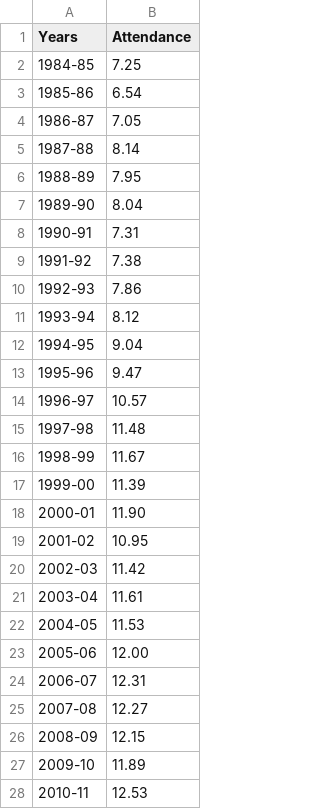
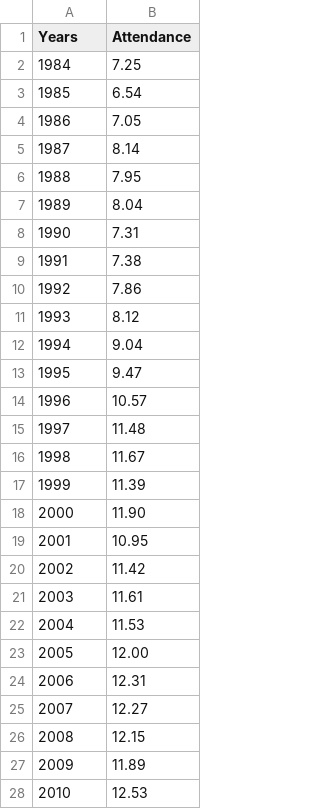
Before and after one commit to ChloeKH9/Final, a CSV file: attendance.csv, drawn as a sheet; only a part is shown; the diff covers the shown part only.

Commit message:
Update attendance.csv

```diff
--- a/attendance.csv
+++ b/attendance.csv
@@ -1,28 +1,28 @@
 Years,Attendance
-1984-85,7.25
-1985-86,6.54
-1986-87,7.05
-1987-88,8.14
-1988-89,7.95
-1989-90,8.04
-1990-91,7.31
-1991-92,7.38
-1992-93,7.86
-1993-94,8.12
-1994-95,9.04
-1995-96,9.47
-1996-97,10.57
-1997-98,11.48
-1998-99,11.67
-1999-00,11.39
-2000-01,11.90
-2001-02,10.95
-2002-03,11.42
-2003-04,11.61
-2004-05,11.53
-2005-06,12.00
-2006-07,12.31
-2007-08,12.27
-2008-09,12.15
-2009-10,11.89
-2010-11,12.53
+1984,7.25
+1985,6.54
+1986,7.05
+1987,8.14
+1988,7.95
+1989,8.04
+1990,7.31
+1991,7.38
+1992,7.86
+1993,8.12
+1994,9.04
+1995,9.47
+1996,10.57
+1997,11.48
+1998,11.67
+1999,11.39
+2000,11.90
+2001,10.95
+2002,11.42
+2003,11.61
+2004,11.53
+2005,12.00
+2006,12.31
+2007,12.27
+2008,12.15
+2009,11.89
+2010,12.53
```
Also changed, not shown: 8 edited cells elsewhere in this file.
